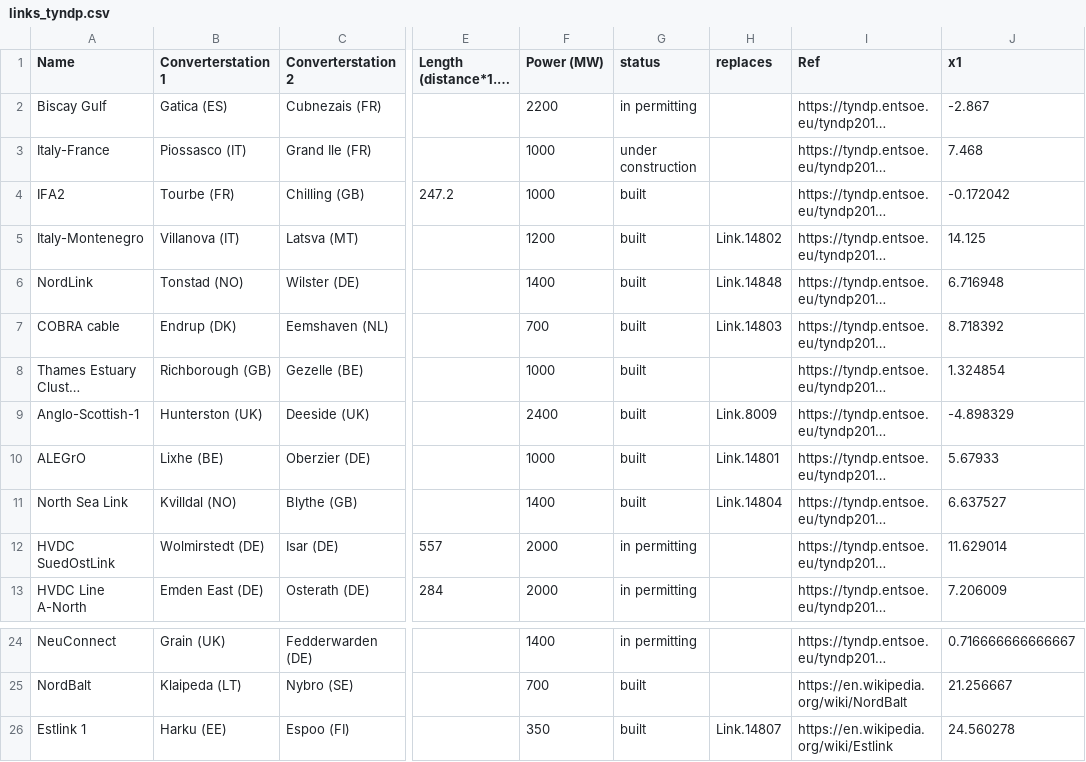
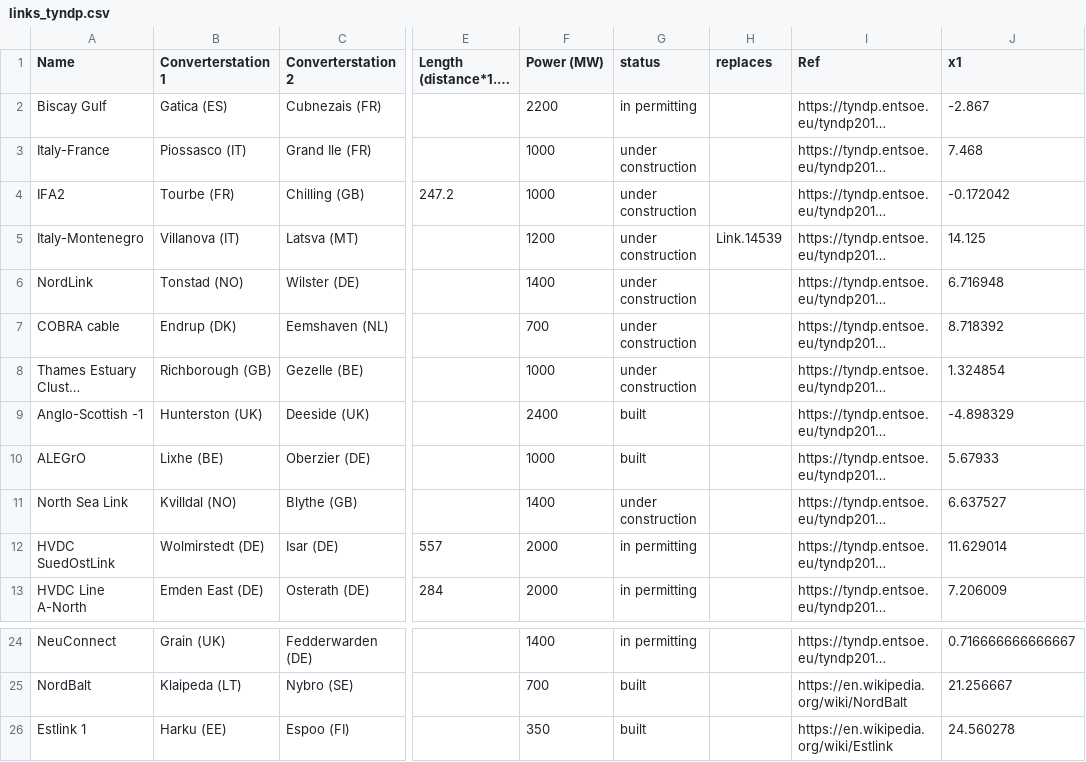
Before and after one commit to AbiAfthab/pypsa-eurelectric, a CSV file: data/links_tyndp.csv, drawn as a sheet; only a part is shown, gaps mark what is left out; long unchanged cells end in …; the diff names each change by its address in the sheet, - before the commit and + after, or states it on an @@ line.

Commit message:
Revert "update TYNDP links which are already built"

```diff
--- a/data/links_tyndp.csv
+++ b/data/links_tyndp.csv
-G4:G8 (status): built
+G4:G8 (status): under construction
-H5 (replaces): Link.14802
+H5 (replaces): Link.14539
-H6 (replaces): Link.14848
+H6 (replaces): (empty)
-H7 (replaces): Link.14803
+H7 (replaces): (empty)
-A9 (Name): Anglo-Scottish-1
+A9 (Name): Anglo-Scottish -1
-H9 (replaces): Link.8009
+H9 (replaces): (empty)
-H10 (replaces): Link.14801
+H10 (replaces): (empty)
-G11 (status): built
+G11 (status): under construction
-H11 (replaces): Link.14804
+H11 (replaces): (empty)
-H26 (replaces): Link.14807
+H26 (replaces): (empty)
```
Also changed, not shown: 1 other file.
